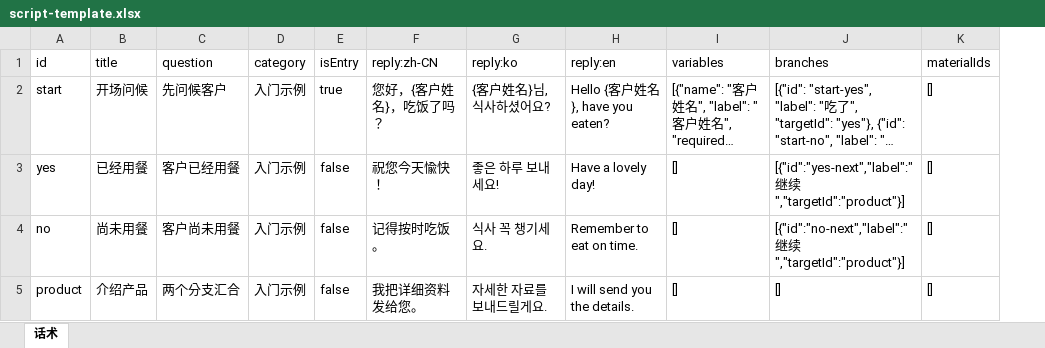
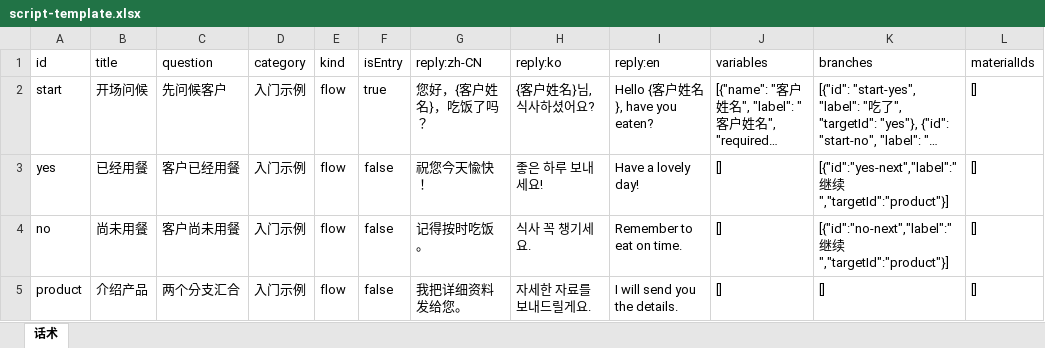
Before and after one commit to Keria2026/KnowToSay, an Excel workbook: apps/web/static/script-template.xlsx, sheet 话术, drawn as a sheet; long unchanged cells end in …; values as stored, in another font and other column widths than the file's, no borders; the diff names each change by its address in the sheet, - before the commit and + after, or states it on an @@ line.

Commit message:
feat: separate quick replies and open reply table from screen edges

```diff
--- a/apps/web/static/script-template.xlsx (sheet 话术)
+++ b/apps/web/static/script-template.xlsx (sheet 话术)
+column E (kind), rows 2-5: all flow
```
Also changed, not shown: 31 other files.
